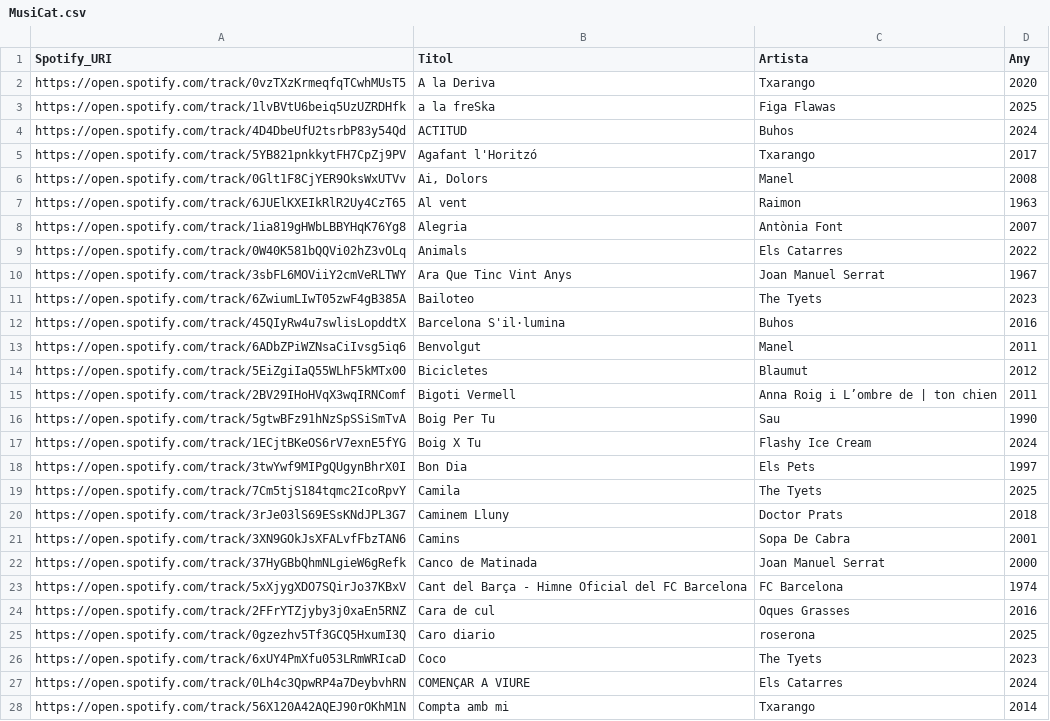
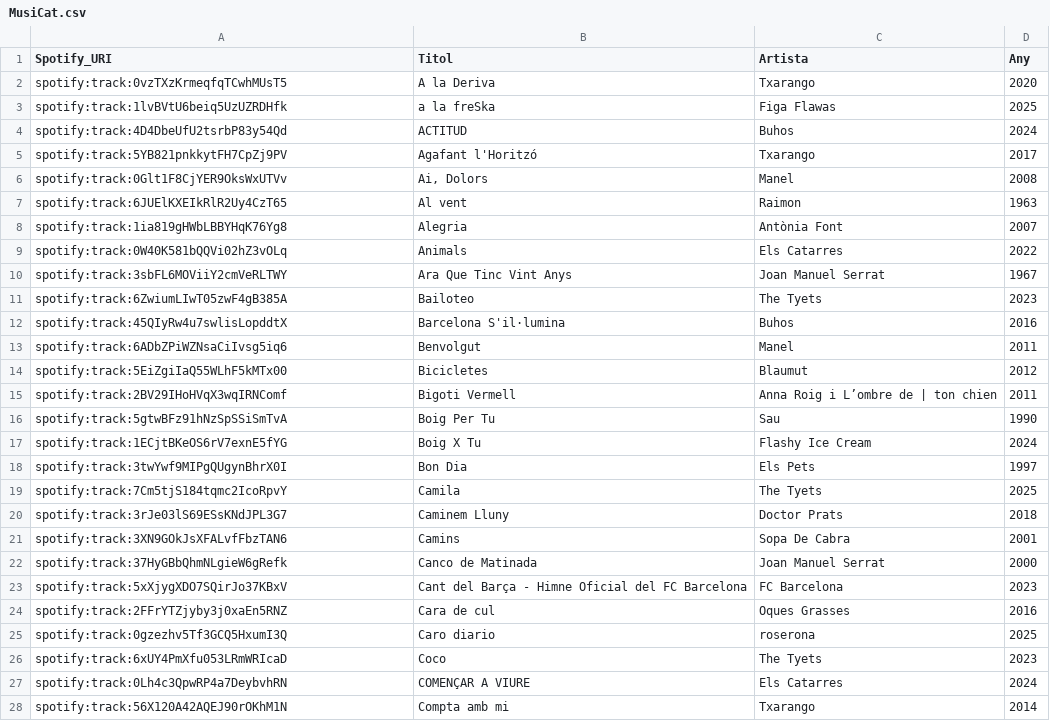
Before and after one commit to xaviUAB/Hitster_Digital, a CSV file: dades/MusiCat.csv, drawn as a sheet; only a part is shown; the diff covers the shown part only.

Commit message:
Add files via upload

```diff
--- a/dades/MusiCat.csv
+++ b/dades/MusiCat.csv
@@ -1,28 +1,28 @@
 Spotify_URI;Titol;Artista;Any
-https://open.spotify.com/track/0vzTXzKrmeqfqTCwhMUsT5;A la Deriva;Txarango;2020
-https://open.spotify.com/track/1lvBVtU6beiq5UzUZRDHfk;a la freSka;Figa Flawas;2025
-https://open.spotify.com/track/4D4DbeUfU2tsrbP83y54Qd;ACTITUD;Buhos;2024
-https://open.spotify.com/track/5YB821pnkkytFH7CpZj9PV;Agafant l'Horitzó;Txarango;2017
-https://open.spotify.com/track/0Glt1F8CjYER9OksWxUTVv;Ai, Dolors;Manel;2008
-https://open.spotify.com/track/6JUElKXEIkRlR2Uy4CzT65;Al vent;Raimon;1963
-https://open.spotify.com/track/1ia819gHWbLBBYHqK76Yg8;Alegria;Antònia Font;2007
-https://open.spotify.com/track/0W40K581bQQVi02hZ3vOLq;Animals;Els Catarres;2022
-https://open.spotify.com/track/3sbFL6MOViiY2cmVeRLTWY;Ara Que Tinc Vint Anys;Joan Manuel Serrat;1967
-https://open.spotify.com/track/6ZwiumLIwT05zwF4gB385A;Bailoteo;The Tyets;2023
-https://open.spotify.com/track/45QIyRw4u7swlisLopddtX;Barcelona S'il·lumina;Buhos;2016
-https://open.spotify.com/track/6ADbZPiWZNsaCiIvsg5iq6;Benvolgut;Manel;2011
-https://open.spotify.com/track/5EiZgiIaQ55WLhF5kMTx00;Bicicletes;Blaumut;2012
-https://open.spotify.com/track/2BV29IHoHVqX3wqIRNComf;Bigoti Vermell;Anna Roig i L’ombre de | ton chien;2011
-https://open.spotify.com/track/5gtwBFz91hNzSpSSiSmTvA;Boig Per Tu;Sau;1990
-https://open.spotify.com/track/1ECjtBKeOS6rV7exnE5fYG;Boig X Tu;Flashy Ice Cream;2024
-https://open.spotify.com/track/3twYwf9MIPgQUgynBhrX0I;Bon Dia;Els Pets;1997
-https://open.spotify.com/track/7Cm5tjS184tqmc2IcoRpvY;Camila;The Tyets;2025
-https://open.spotify.com/track/3rJe03lS69ESsKNdJPL3G7;Caminem Lluny;Doctor Prats;2018
-https://open.spotify.com/track/3XN9GOkJsXFALvfFbzTAN6;Camins;Sopa De Cabra;2001
-https://open.spotify.com/track/37HyGBbQhmNLgieW6gRefk;Canco de Matinada;Joan Manuel Serrat;2000
-https://open.spotify.com/track/5xXjygXDO7SQirJo37KBxV;Cant del Barça - Himne  Oficial del FC Barcelona;FC Barcelona;1974
-https://open.spotify.com/track/2FFrYTZjyby3j0xaEn5RNZ;Cara de cul;Oques Grasses;2016
-https://open.spotify.com/track/0gzezhv5Tf3GCQ5HxumI3Q;Caro diario;roserona;2025
-https://open.spotify.com/track/6xUY4PmXfu053LRmWRIcaD;Coco;The Tyets;2023
-https://open.spotify.com/track/0Lh4c3QpwRP4a7DeybvhRN;COMENÇAR A VIURE;Els Catarres;2024
-https://open.spotify.com/track/56X120A42AQEJ90rOKhM1N;Compta amb mi;Txarango;2014
+spotify:track:0vzTXzKrmeqfqTCwhMUsT5;A la Deriva;Txarango;2020
+spotify:track:1lvBVtU6beiq5UzUZRDHfk;a la freSka;Figa Flawas;2025
+spotify:track:4D4DbeUfU2tsrbP83y54Qd;ACTITUD;Buhos;2024
+spotify:track:5YB821pnkkytFH7CpZj9PV;Agafant l'Horitzó;Txarango;2017
+spotify:track:0Glt1F8CjYER9OksWxUTVv;Ai, Dolors;Manel;2008
+spotify:track:6JUElKXEIkRlR2Uy4CzT65;Al vent;Raimon;1963
+spotify:track:1ia819gHWbLBBYHqK76Yg8;Alegria;Antònia Font;2007
+spotify:track:0W40K581bQQVi02hZ3vOLq;Animals;Els Catarres;2022
+spotify:track:3sbFL6MOViiY2cmVeRLTWY;Ara Que Tinc Vint Anys;Joan Manuel Serrat;1967
+spotify:track:6ZwiumLIwT05zwF4gB385A;Bailoteo;The Tyets;2023
+spotify:track:45QIyRw4u7swlisLopddtX;Barcelona S'il·lumina;Buhos;2016
+spotify:track:6ADbZPiWZNsaCiIvsg5iq6;Benvolgut;Manel;2011
+spotify:track:5EiZgiIaQ55WLhF5kMTx00;Bicicletes;Blaumut;2012
+spotify:track:2BV29IHoHVqX3wqIRNComf;Bigoti Vermell;Anna Roig i L’ombre de | ton chien;2011
+spotify:track:5gtwBFz91hNzSpSSiSmTvA;Boig Per Tu;Sau;1990
+spotify:track:1ECjtBKeOS6rV7exnE5fYG;Boig X Tu;Flashy Ice Cream;2024
+spotify:track:3twYwf9MIPgQUgynBhrX0I;Bon Dia;Els Pets;1997
+spotify:track:7Cm5tjS184tqmc2IcoRpvY;Camila;The Tyets;2025
+spotify:track:3rJe03lS69ESsKNdJPL3G7;Caminem Lluny;Doctor Prats;2018
+spotify:track:3XN9GOkJsXFALvfFbzTAN6;Camins;Sopa De Cabra;2001
+spotify:track:37HyGBbQhmNLgieW6gRefk;Canco de Matinada;Joan Manuel Serrat;2000
+spotify:track:5xXjygXDO7SQirJo37KBxV;Cant del Barça - Himne  Oficial del FC Barcelona;FC Barcelona;2023
+spotify:track:2FFrYTZjyby3j0xaEn5RNZ;Cara de cul;Oques Grasses;2016
+spotify:track:0gzezhv5Tf3GCQ5HxumI3Q;Caro diario;roserona;2025
+spotify:track:6xUY4PmXfu053LRmWRIcaD;Coco;The Tyets;2023
+spotify:track:0Lh4c3QpwRP4a7DeybvhRN;COMENÇAR A VIURE;Els Catarres;2024
+spotify:track:56X120A42AQEJ90rOKhM1N;Compta amb mi;Txarango;2014
```
Also changed, not shown: 132 edited cells elsewhere in this file.
